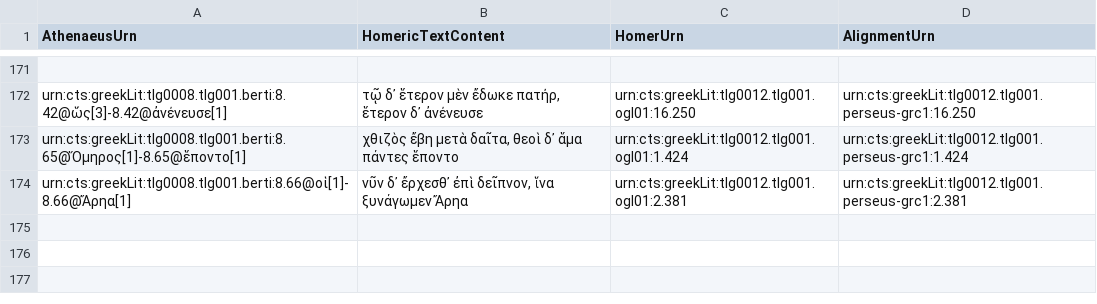
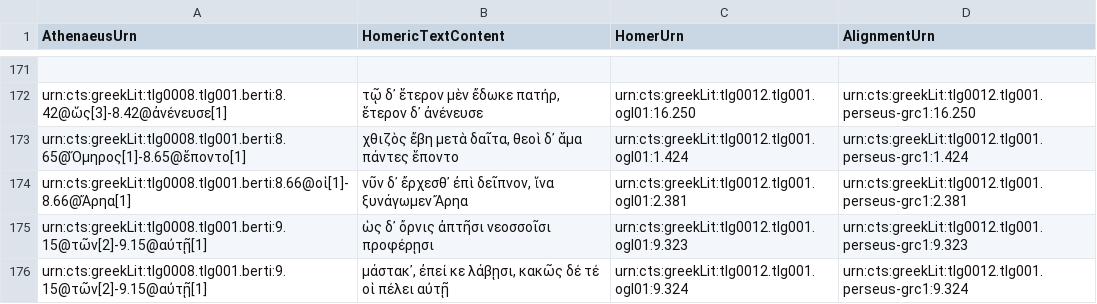
Before and after one commit to DigitalAthenaeus/homeric-reuse, a CSV file: tabular-data/htr.csv, drawn as a sheet; only a part is shown, gaps mark what is left out.

Commit message:
Update htr.csv

```diff
--- a/tabular-data/htr.csv
+++ b/tabular-data/htr.csv
@@ -174 +174,3 @@
 "urn:cts:greekLit:tlg0008.tlg001.berti:8.66@οἱ[1]-8.66@Ἄρηα[1]","νῦν δ᾽ ἔρχεσθ᾽ ἐπὶ δεῖπνον, ἵνα ξυνάγωμεν Ἄρηα","urn:cts:greekLit:tlg0012.tlg001.ogl01:2.381","urn:cts:greekLit:tlg0012.tlg001.perseus-grc1:2.381"
+"urn:cts:greekLit:tlg0008.tlg001.berti:9.15@τῶν[2]-9.15@αὐτῇ[1]","ὡς δ᾽ ὄρνις ἀπτῆσι νεοσσοῖσι προφέρῃσι","urn:cts:greekLit:tlg0012.tlg001.ogl01:9.323","urn:cts:greekLit:tlg0012.tlg001.perseus-grc1:9.323"
+"urn:cts:greekLit:tlg0008.tlg001.berti:9.15@τῶν[2]-9.15@αὐτῇ[1]","μάστακ᾽, ἐπεί κε λάβῃσι, κακῶς δέ τέ οἱ πέλει αὐτῇ","urn:cts:greekLit:tlg0012.tlg001.ogl01:9.324","urn:cts:greekLit:tlg0012.tlg001.perseus-grc1:9.324"
```
